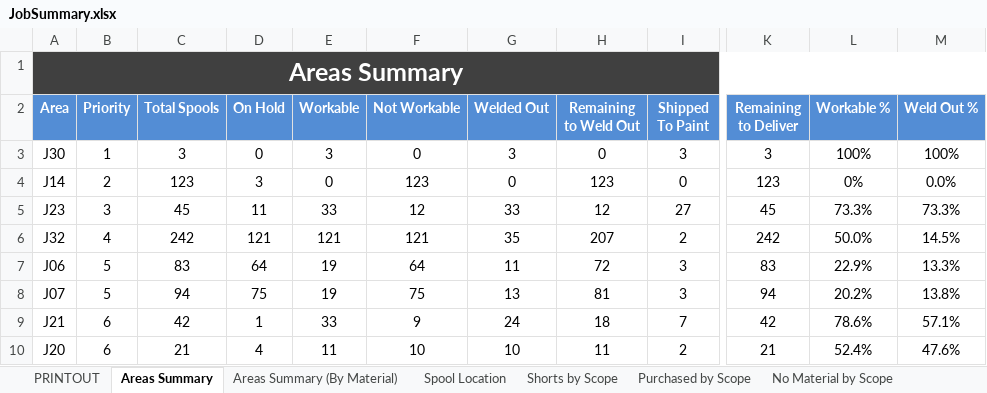
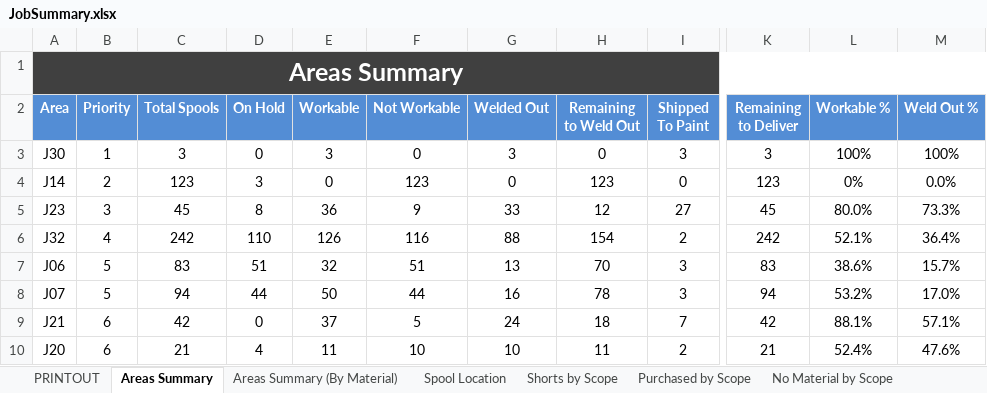
Before and after one commit to kmccun2/react-redux-template, an Excel workbook: database/7052/JobSummary.xlsx, sheet Areas Summary, drawn as a sheet; only a part is shown, gaps mark what is left out; values as stored, in another font and other column widths than the file's, no borders; the diff covers the shown part only; the diff names each change by its address in the sheet, - before the commit and + after, or states it on an @@ line.

```diff
--- a/database/7052/JobSummary.xlsx (sheet Areas Summary)
+++ b/database/7052/JobSummary.xlsx (sheet Areas Summary)
-D5 (On Hold): 11
+D5 (On Hold): 8
-E5 (Workable): 33
+E5 (Workable): 36
-F5 (Not Workable): 12
+F5 (Not Workable): 9
-L5 (Workable %): 73.3%
+L5 (Workable %): 80.0%
-D6 (On Hold): 121
+D6 (On Hold): 110
-E6 (Workable): 121
+E6 (Workable): 126
-F6 (Not Workable): 121
+F6 (Not Workable): 116
-G6 (Welded Out): 35
+G6 (Welded Out): 88
-H6 (Remaining to Weld Out): 207
+H6 (Remaining to Weld Out): 154
-L6 (Workable %): 50.0%
+L6 (Workable %): 52.1%
-M6 (Weld Out %): 14.5%
+M6 (Weld Out %): 36.4%
-D7 (On Hold): 64
+D7 (On Hold): 51
-E7 (Workable): 19
+E7 (Workable): 32
-F7 (Not Workable): 64
+F7 (Not Workable): 51
-G7 (Welded Out): 11
+G7 (Welded Out): 13
-H7 (Remaining to Weld Out): 72
+H7 (Remaining to Weld Out): 70
-L7 (Workable %): 22.9%
+L7 (Workable %): 38.6%
-M7 (Weld Out %): 13.3%
+M7 (Weld Out %): 15.7%
-D8 (On Hold): 75
+D8 (On Hold): 44
-E8 (Workable): 19
+E8 (Workable): 50
-F8 (Not Workable): 75
+F8 (Not Workable): 44
-G8 (Welded Out): 13
+G8 (Welded Out): 16
-H8 (Remaining to Weld Out): 81
+H8 (Remaining to Weld Out): 78
-L8 (Workable %): 20.2%
+L8 (Workable %): 53.2%
-M8 (Weld Out %): 13.8%
+M8 (Weld Out %): 17.0%
-D9 (On Hold): 1
+D9 (On Hold): 0
-E9 (Workable): 33
+E9 (Workable): 37
-F9 (Not Workable): 9
+F9 (Not Workable): 5
-L9 (Workable %): 78.6%
+L9 (Workable %): 88.1%
```
Also changed, not shown: 41 edited cells elsewhere in this sheet, sheet PRINTOUT, sheet Areas Summary (By Material), sheet Spools by Scope, sheet Spool Location, sheet Purchased by Scope, sheet Shorts by Scope, 1 more sheet, database/7052/Spools.xlsx, database/7052/bom_export.xlsx, 12 other files.
